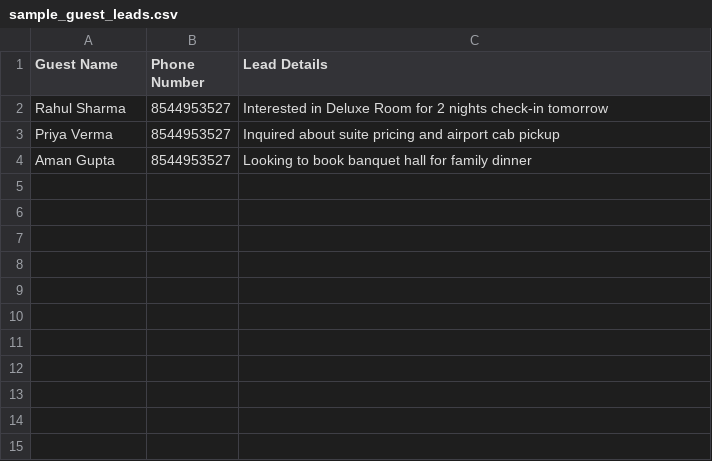
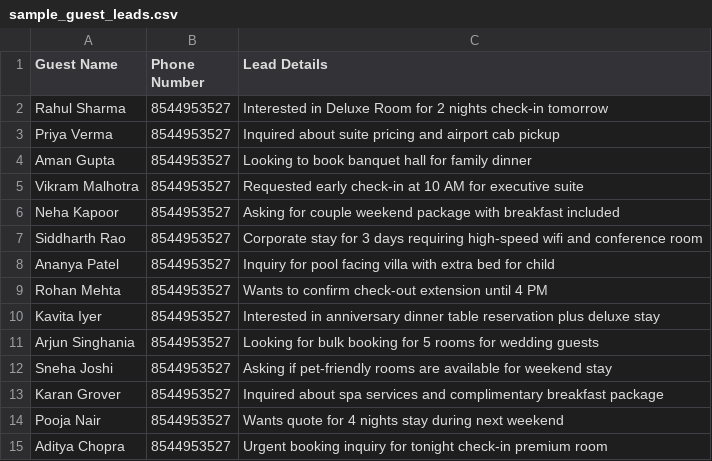
Before and after one commit to KingArsh05/AI-Voice-Assistant, a CSV file: sample_guest_leads.csv, drawn as a sheet; the diff names each change by its address in the sheet, - before the commit and + after, or states it on an @@ line.

Commit message:
correction and little setup for crm leads

```diff
--- a/sample_guest_leads.csv
+++ b/sample_guest_leads.csv
+row 5: Vikram Malhotra | 8544953527 | Requested early check-in at 10 AM for executive suite
+row 6: Neha Kapoor | 8544953527 | Asking for couple weekend package with breakfast included
+row 7: Siddharth Rao | 8544953527 | Corporate stay for 3 days requiring high-speed wifi and conference room
+row 8: Ananya Patel | 8544953527 | Inquiry for pool facing villa with extra bed for child
+row 9: Rohan Mehta | 8544953527 | Wants to confirm check-out extension until 4 PM
+row 10: Kavita Iyer | 8544953527 | Interested in anniversary dinner table reservation plus deluxe stay
+row 11: Arjun Singhania | 8544953527 | Looking for bulk booking for 5 rooms for wedding guests
+row 12: Sneha Joshi | 8544953527 | Asking if pet-friendly rooms are available for weekend stay
+row 13: Karan Grover | 8544953527 | Inquired about spa services and complimentary breakfast package
+row 14: Pooja Nair | 8544953527 | Wants quote for 4 nights stay during next weekend
+row 15: Aditya Chopra | 8544953527 | Urgent booking inquiry for tonight check-in premium room
```
Also changed, not shown: 7 other files.
